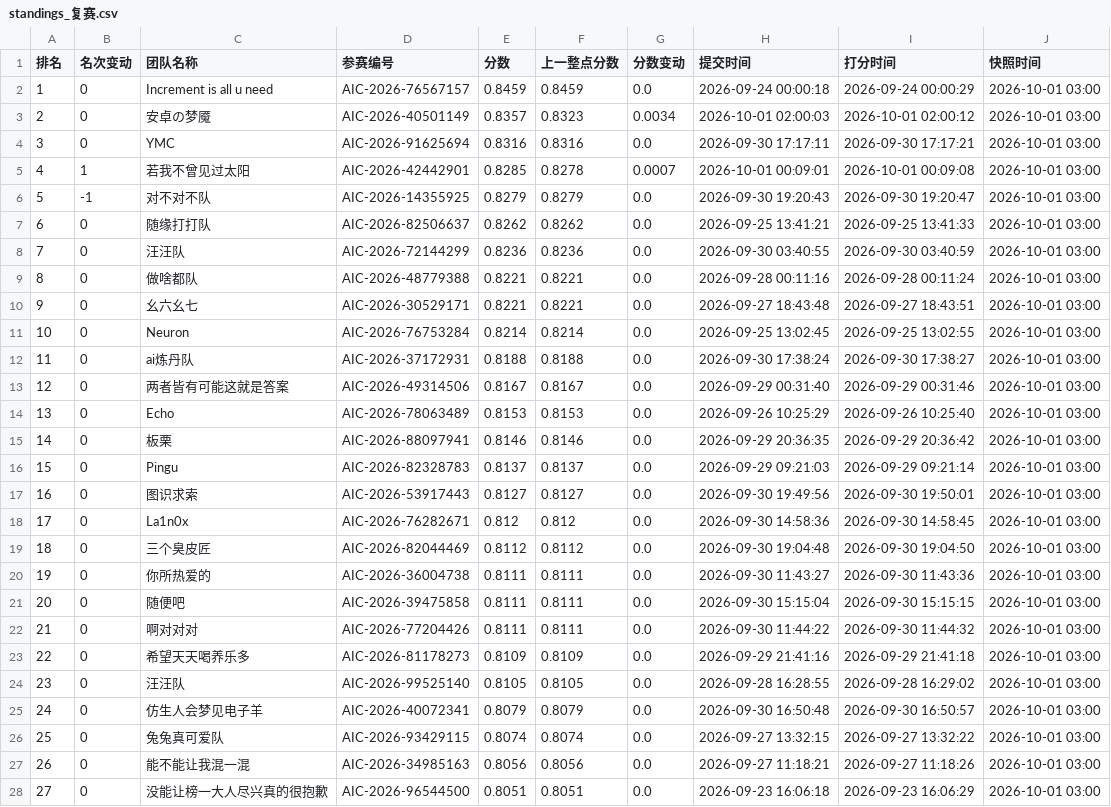
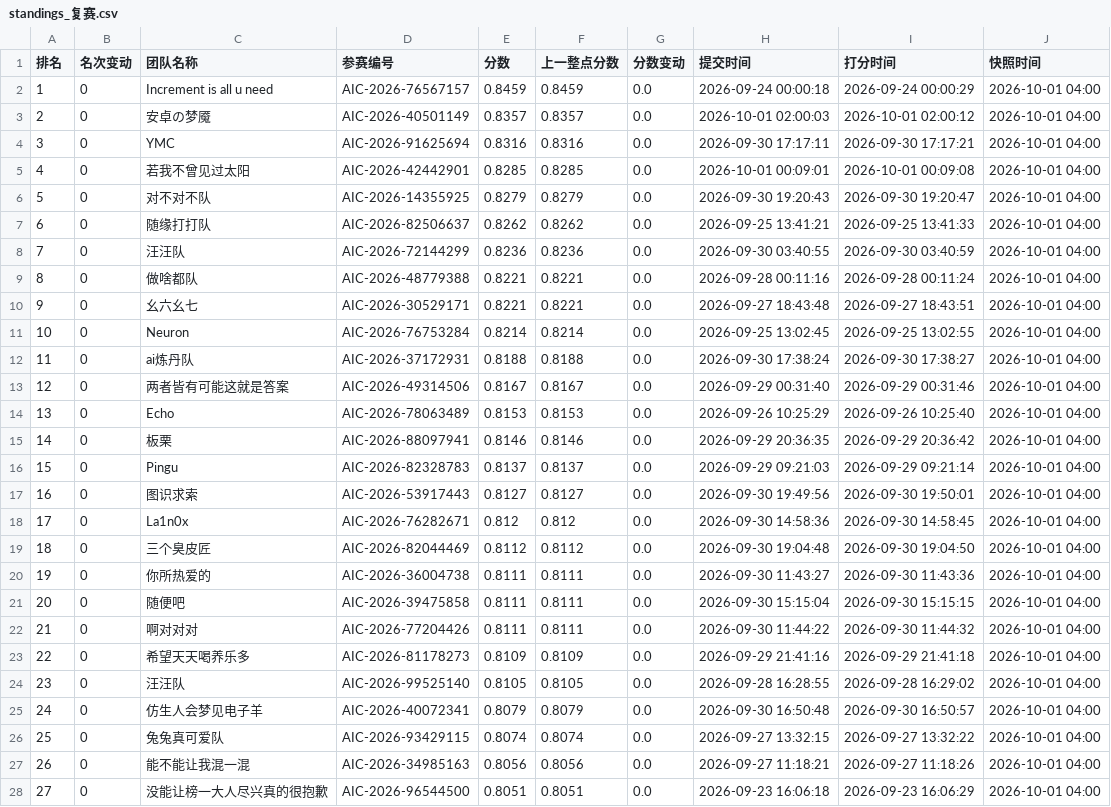
Before and after one commit to KirkG529/aic-rank-report, a CSV file: data/export/standings_复赛.csv, drawn as a sheet; only a part is shown; the diff covers the shown part only.

```diff
--- a/data/export/standings_复赛.csv
+++ b/data/export/standings_复赛.csv
@@ -1,28 +1,28 @@
 排名,名次变动,团队名称,参赛编号,分数,上一整点分数,分数变动,提交时间,打分时间,快照时间
-1,0,Increment is all u need,AIC-2026-76567157,0.8459,0.8459,0.0,2026-09-24 00:00:18,2026-09-24 00:00:29,2026-10-01 03:00
-2,0,安卓の梦魇,AIC-2026-40501149,0.8357,0.8323,0.0034,2026-10-01 02:00:03,2026-10-01 02:00:12,2026-10-01 03:00
-3,0,YMC,AIC-2026-91625694,0.8316,0.8316,0.0,2026-09-30 17:17:11,2026-09-30 17:17:21,2026-10-01 03:00
-4,1,若我不曾见过太阳,AIC-2026-42442901,0.8285,0.8278,0.0007,2026-10-01 00:09:01,2026-10-01 00:09:08,2026-10-01 03:00
-5,-1,对不对不队,AIC-2026-14355925,0.8279,0.8279,0.0,2026-09-30 19:20:43,2026-09-30 19:20:47,2026-10-01 03:00
-6,0,随缘打打队,AIC-2026-82506637,0.8262,0.8262,0.0,2026-09-25 13:41:21,2026-09-25 13:41:33,2026-10-01 03:00
-7,0,汪汪队,AIC-2026-72144299,0.8236,0.8236,0.0,2026-09-30 03:40:55,2026-09-30 03:40:59,2026-10-01 03:00
-8,0,做啥都队,AIC-2026-48779388,0.8221,0.8221,0.0,2026-09-28 00:11:16,2026-09-28 00:11:24,2026-10-01 03:00
-9,0,幺六幺七,AIC-2026-30529171,0.8221,0.8221,0.0,2026-09-27 18:43:48,2026-09-27 18:43:51,2026-10-01 03:00
-10,0,Neuron,AIC-2026-76753284,0.8214,0.8214,0.0,2026-09-25 13:02:45,2026-09-25 13:02:55,2026-10-01 03:00
-11,0,ai炼丹队,AIC-2026-37172931,0.8188,0.8188,0.0,2026-09-30 17:38:24,2026-09-30 17:38:27,2026-10-01 03:00
-12,0,两者皆有可能这就是答案,AIC-2026-49314506,0.8167,0.8167,0.0,2026-09-29 00:31:40,2026-09-29 00:31:46,2026-10-01 03:00
-13,0,Echo,AIC-2026-78063489,0.8153,0.8153,0.0,2026-09-26 10:25:29,2026-09-26 10:25:40,2026-10-01 03:00
-14,0,板栗,AIC-2026-88097941,0.8146,0.8146,0.0,2026-09-29 20:36:35,2026-09-29 20:36:42,2026-10-01 03:00
-15,0,Pingu,AIC-2026-82328783,0.8137,0.8137,0.0,2026-09-29 09:21:03,2026-09-29 09:21:14,2026-10-01 03:00
-16,0,图识求索,AIC-2026-53917443,0.8127,0.8127,0.0,2026-09-30 19:49:56,2026-09-30 19:50:01,2026-10-01 03:00
-17,0,La1n0x,AIC-2026-76282671,0.812,0.812,0.0,2026-09-30 14:58:36,2026-09-30 14:58:45,2026-10-01 03:00
-18,0,三个臭皮匠,AIC-2026-82044469,0.8112,0.8112,0.0,2026-09-30 19:04:48,2026-09-30 19:04:50,2026-10-01 03:00
-19,0,你所热爱的,AIC-2026-36004738,0.8111,0.8111,0.0,2026-09-30 11:43:27,2026-09-30 11:43:36,2026-10-01 03:00
-20,0,随便吧,AIC-2026-39475858,0.8111,0.8111,0.0,2026-09-30 15:15:04,2026-09-30 15:15:15,2026-10-01 03:00
-21,0,啊对对对,AIC-2026-77204426,0.8111,0.8111,0.0,2026-09-30 11:44:22,2026-09-30 11:44:32,2026-10-01 03:00
-22,0,希望天天喝养乐多,AIC-2026-81178273,0.8109,0.8109,0.0,2026-09-29 21:41:16,2026-09-29 21:41:18,2026-10-01 03:00
-23,0,汪汪队,AIC-2026-99525140,0.8105,0.8105,0.0,2026-09-28 16:28:55,2026-09-28 16:29:02,2026-10-01 03:00
-24,0,仿生人会梦见电子羊,AIC-2026-40072341,0.8079,0.8079,0.0,2026-09-30 16:50:48,2026-09-30 16:50:57,2026-10-01 03:00
-25,0,兔兔真可爱队,AIC-2026-93429115,0.8074,0.8074,0.0,2026-09-27 13:32:15,2026-09-27 13:32:22,2026-10-01 03:00
-26,0,能不能让我混一混,AIC-2026-34985163,0.8056,0.8056,0.0,2026-09-27 11:18:21,2026-09-27 11:18:26,2026-10-01 03:00
-27,0,没能让榜一大人尽兴真的很抱歉,AIC-2026-96544500,0.8051,0.8051,0.0,2026-09-23 16:06:18,2026-09-23 16:06:29,2026-10-01 03:00
+1,0,Increment is all u need,AIC-2026-76567157,0.8459,0.8459,0.0,2026-09-24 00:00:18,2026-09-24 00:00:29,2026-10-01 04:00
+2,0,安卓の梦魇,AIC-2026-40501149,0.8357,0.8357,0.0,2026-10-01 02:00:03,2026-10-01 02:00:12,2026-10-01 04:00
+3,0,YMC,AIC-2026-91625694,0.8316,0.8316,0.0,2026-09-30 17:17:11,2026-09-30 17:17:21,2026-10-01 04:00
+4,0,若我不曾见过太阳,AIC-2026-42442901,0.8285,0.8285,0.0,2026-10-01 00:09:01,2026-10-01 00:09:08,2026-10-01 04:00
+5,0,对不对不队,AIC-2026-14355925,0.8279,0.8279,0.0,2026-09-30 19:20:43,2026-09-30 19:20:47,2026-10-01 04:00
+6,0,随缘打打队,AIC-2026-82506637,0.8262,0.8262,0.0,2026-09-25 13:41:21,2026-09-25 13:41:33,2026-10-01 04:00
+7,0,汪汪队,AIC-2026-72144299,0.8236,0.8236,0.0,2026-09-30 03:40:55,2026-09-30 03:40:59,2026-10-01 04:00
+8,0,做啥都队,AIC-2026-48779388,0.8221,0.8221,0.0,2026-09-28 00:11:16,2026-09-28 00:11:24,2026-10-01 04:00
+9,0,幺六幺七,AIC-2026-30529171,0.8221,0.8221,0.0,2026-09-27 18:43:48,2026-09-27 18:43:51,2026-10-01 04:00
+10,0,Neuron,AIC-2026-76753284,0.8214,0.8214,0.0,2026-09-25 13:02:45,2026-09-25 13:02:55,2026-10-01 04:00
+11,0,ai炼丹队,AIC-2026-37172931,0.8188,0.8188,0.0,2026-09-30 17:38:24,2026-09-30 17:38:27,2026-10-01 04:00
+12,0,两者皆有可能这就是答案,AIC-2026-49314506,0.8167,0.8167,0.0,2026-09-29 00:31:40,2026-09-29 00:31:46,2026-10-01 04:00
+13,0,Echo,AIC-2026-78063489,0.8153,0.8153,0.0,2026-09-26 10:25:29,2026-09-26 10:25:40,2026-10-01 04:00
+14,0,板栗,AIC-2026-88097941,0.8146,0.8146,0.0,2026-09-29 20:36:35,2026-09-29 20:36:42,2026-10-01 04:00
+15,0,Pingu,AIC-2026-82328783,0.8137,0.8137,0.0,2026-09-29 09:21:03,2026-09-29 09:21:14,2026-10-01 04:00
+16,0,图识求索,AIC-2026-53917443,0.8127,0.8127,0.0,2026-09-30 19:49:56,2026-09-30 19:50:01,2026-10-01 04:00
+17,0,La1n0x,AIC-2026-76282671,0.812,0.812,0.0,2026-09-30 14:58:36,2026-09-30 14:58:45,2026-10-01 04:00
+18,0,三个臭皮匠,AIC-2026-82044469,0.8112,0.8112,0.0,2026-09-30 19:04:48,2026-09-30 19:04:50,2026-10-01 04:00
+19,0,你所热爱的,AIC-2026-36004738,0.8111,0.8111,0.0,2026-09-30 11:43:27,2026-09-30 11:43:36,2026-10-01 04:00
+20,0,随便吧,AIC-2026-39475858,0.8111,0.8111,0.0,2026-09-30 15:15:04,2026-09-30 15:15:15,2026-10-01 04:00
+21,0,啊对对对,AIC-2026-77204426,0.8111,0.8111,0.0,2026-09-30 11:44:22,2026-09-30 11:44:32,2026-10-01 04:00
+22,0,希望天天喝养乐多,AIC-2026-81178273,0.8109,0.8109,0.0,2026-09-29 21:41:16,2026-09-29 21:41:18,2026-10-01 04:00
+23,0,汪汪队,AIC-2026-99525140,0.8105,0.8105,0.0,2026-09-28 16:28:55,2026-09-28 16:29:02,2026-10-01 04:00
+24,0,仿生人会梦见电子羊,AIC-2026-40072341,0.8079,0.8079,0.0,2026-09-30 16:50:48,2026-09-30 16:50:57,2026-10-01 04:00
+25,0,兔兔真可爱队,AIC-2026-93429115,0.8074,0.8074,0.0,2026-09-27 13:32:15,2026-09-27 13:32:22,2026-10-01 04:00
+26,0,能不能让我混一混,AIC-2026-34985163,0.8056,0.8056,0.0,2026-09-27 11:18:21,2026-09-27 11:18:26,2026-10-01 04:00
+27,0,没能让榜一大人尽兴真的很抱歉,AIC-2026-96544500,0.8051,0.8051,0.0,2026-09-23 16:06:18,2026-09-23 16:06:29,2026-10-01 04:00
```
Also changed, not shown: 145 edited cells elsewhere in this file, 3 other files.
